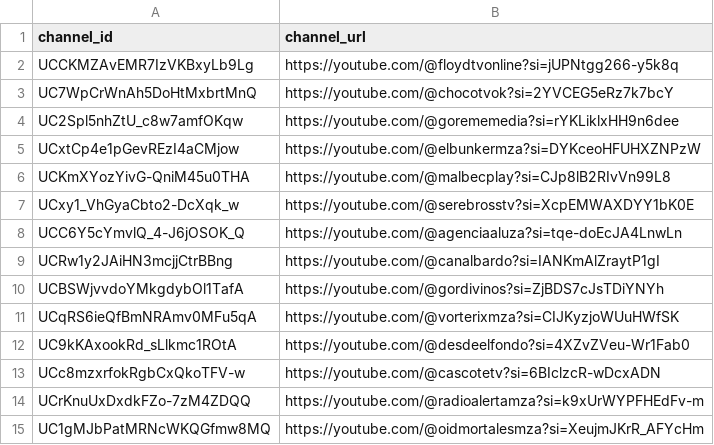
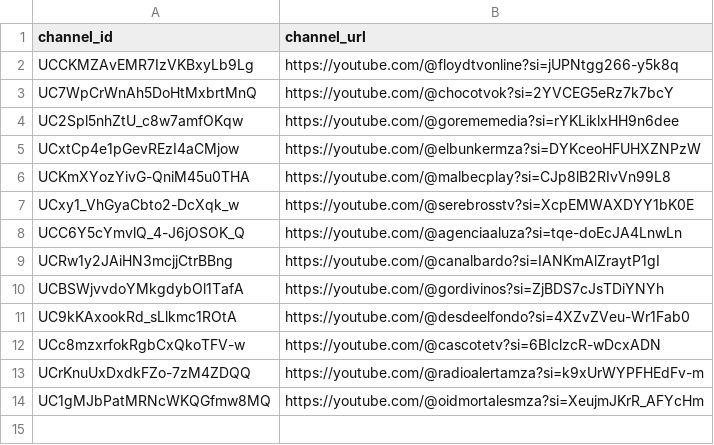
Before and after one commit to PobleteFerreira/Mendoza-youtube-report, a CSV file: extractor/channels.csv, drawn as a sheet.

Commit message:
Update channels.csv

```diff
--- a/extractor/channels.csv
+++ b/extractor/channels.csv
@@ -10,3 +10,2 @@ UCRw1y2JAiHN3mcjjCtrBBng,https://youtube.com/@canalbardo?si=IANKmAlZraytP1gI
 UCBSWjvvdoYMkgdybOl1TafA,https://youtube.com/@gordivinos?si=ZjBDS7cJsTDiYNYh
-UCqRS6ieQfBmNRAmv0MFu5qA,https://youtube.com/@vorterixmza?si=CIJKyzjoWUuHWfSK
 UC9kKAxookRd_sLlkmc1ROtA,https://youtube.com/@desdeelfondo?si=4XZvZVeu-Wr1Fab0
```
